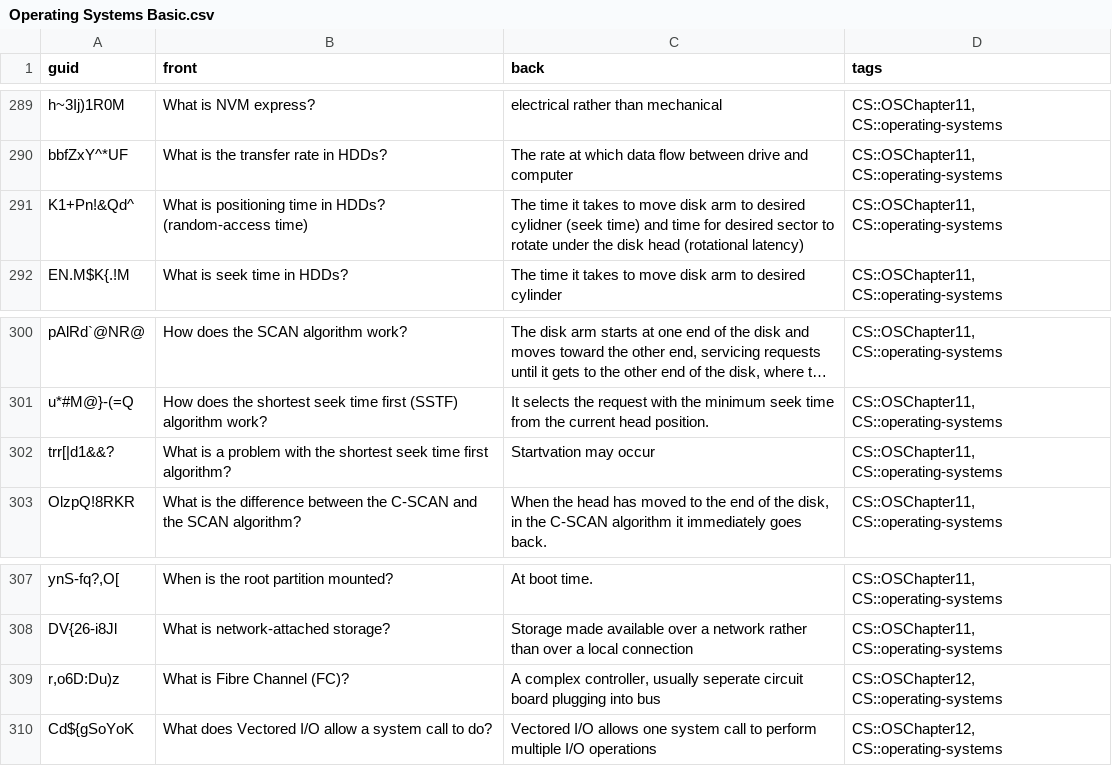
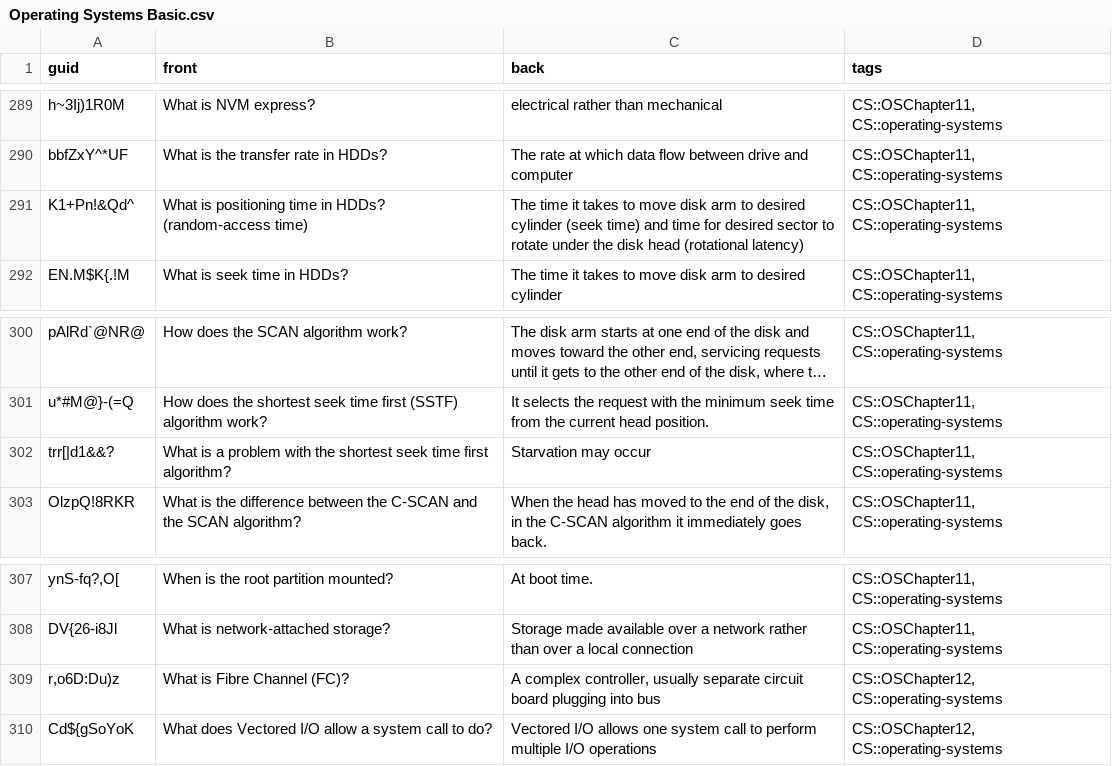
Before and after one commit to kevinvinther/ComputerScienceFlashcards, a CSV file: src/data/Operating Systems Basic.csv, drawn as a sheet; only a part is shown, gaps mark what is left out; long unchanged cells end in …; the diff covers the shown part only; the diff names each change by its address in the sheet, - before the commit and + after, or states it on an @@ line.

```diff
--- a/src/data/Operating Systems Basic.csv
+++ b/src/data/Operating Systems Basic.csv
-C291 (back): …to desired cylidner (seek time)…
+C291 (back): …to desired cylinder (seek time)…
-C302 (back): Startvation may occur
+C302 (back): Starvation may occur
-C309 (back): …controller, usually seperate circuit board…
+C309 (back): …controller, usually separate circuit board…
```
Also changed, not shown: 5 added rows and 12 edited cells elsewhere in this file.
